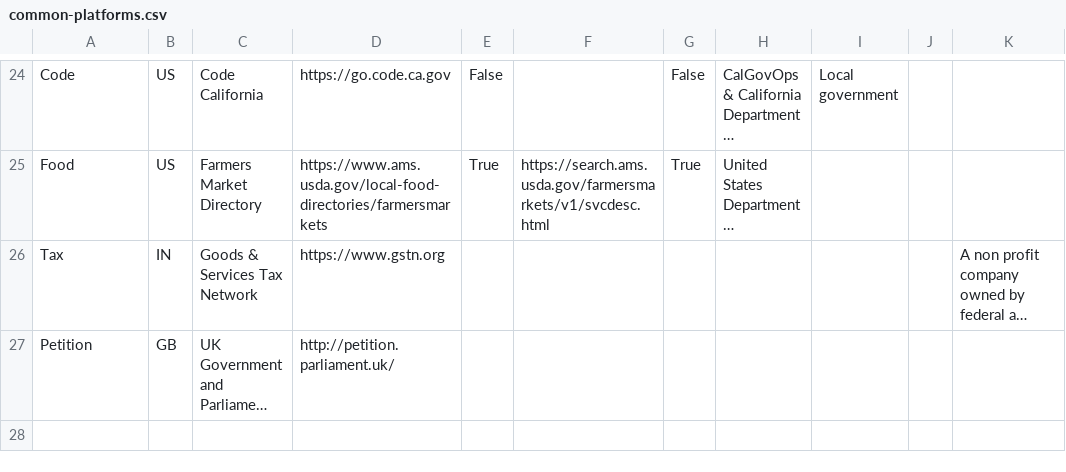
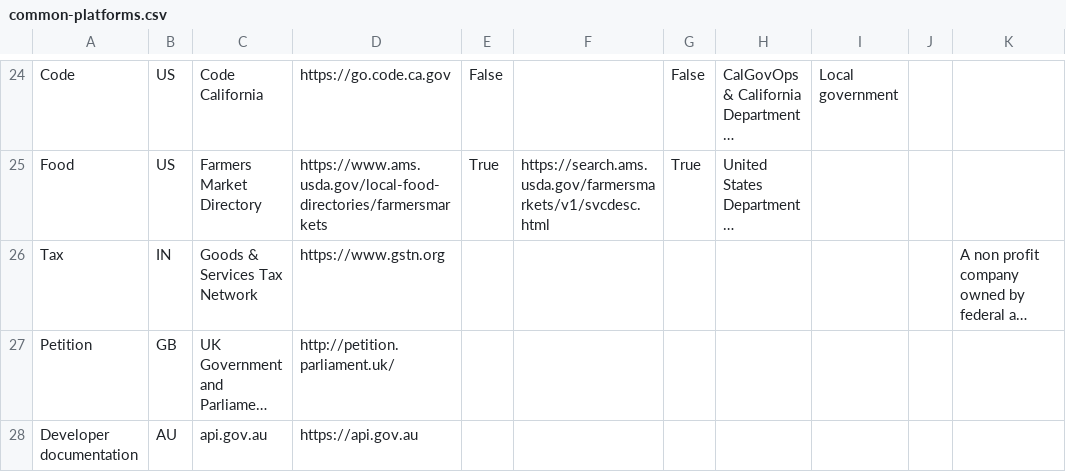
Before and after one commit to platformland/government-common-platforms, a CSV file: data/common-platforms.csv, drawn as a sheet; only a part is shown, gaps mark what is left out; long unchanged cells end in …; the diff names each change by its address in the sheet, - before the commit and + after, or states it on an @@ line.

Commit message:
Update common-platforms.csv

```diff
--- a/data/common-platforms.csv
+++ b/data/common-platforms.csv
+row 28: Developer documentation | AU | api.gov.au | https://api.gov.au
```
